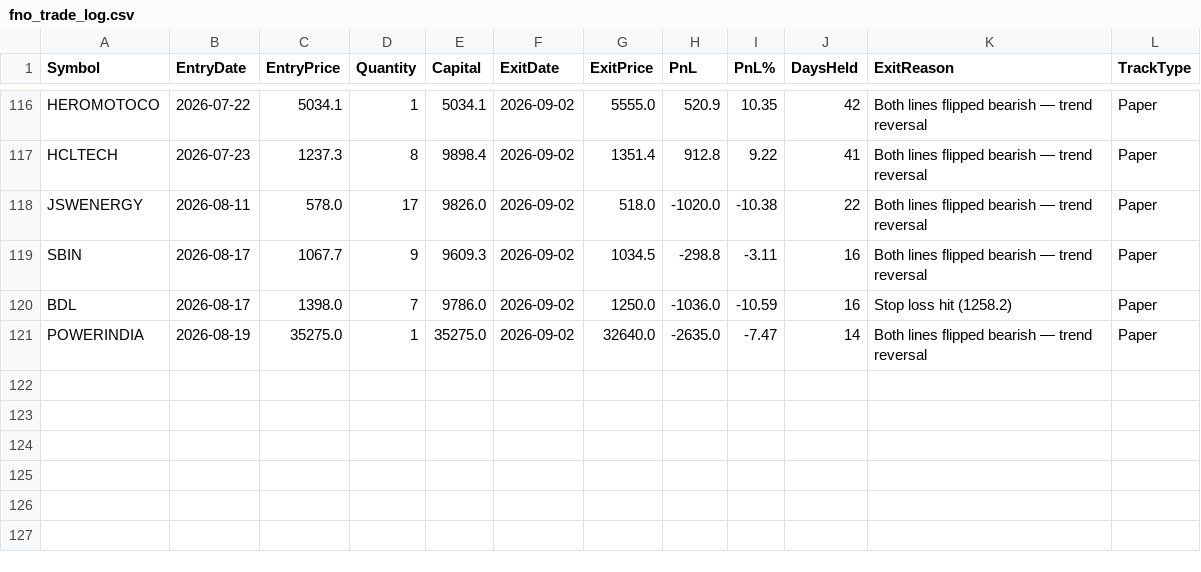
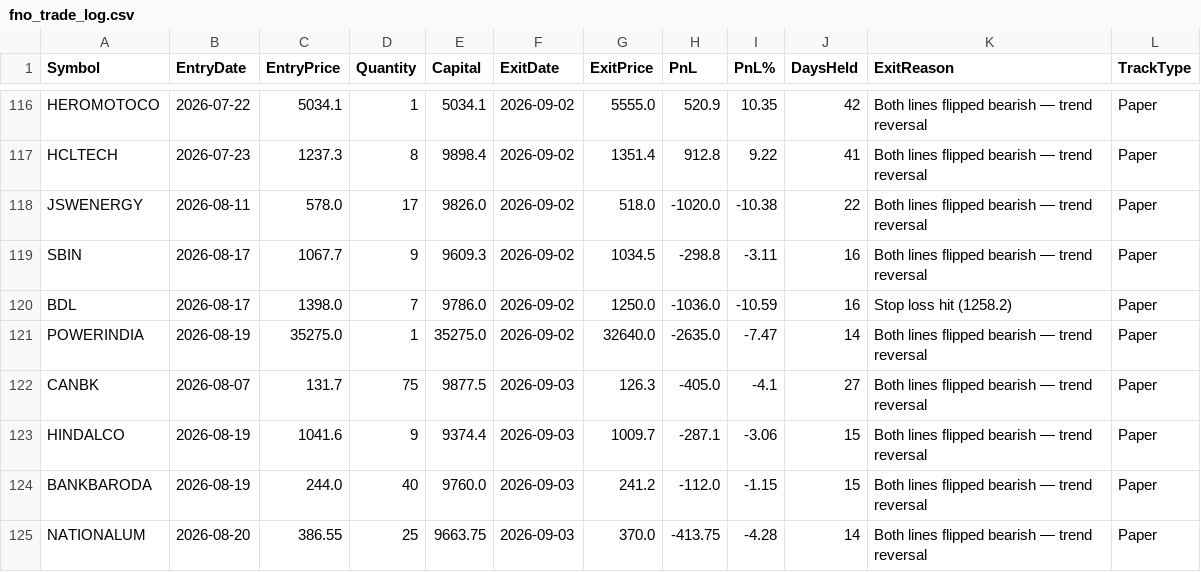
Before and after one commit to finnyrajmann/nse-fno-trend, a CSV file: data/fno_trade_log.csv, drawn as a sheet; only a part is shown, gaps mark what is left out; the diff names each change by its address in the sheet, - before the commit and + after, or states it on an @@ line.

Commit message:
Auto-update — 2026-09-03

```diff
--- a/data/fno_trade_log.csv
+++ b/data/fno_trade_log.csv
+row 122: CANBK | 2026-08-07 | 131.7 | 75 | 9877.5 | 2026-09-03 | 126.3 | -405.0 | -4.1 | 27 | Both lines flipped bearish — trend reversal | Paper
+row 123: HINDALCO | 2026-08-19 | 1041.6 | 9 | 9374.4 | 2026-09-03 | 1009.7 | -287.1 | -3.06 | 15 | Both lines flipped bearish — trend reversal | Paper
+row 124: BANKBARODA | 2026-08-19 | 244.0 | 40 | 9760.0 | 2026-09-03 | 241.2 | -112.0 | -1.15 | 15 | Both lines flipped bearish — trend reversal | Paper
+row 125: NATIONALUM | 2026-08-20 | 386.55 | 25 | 9663.75 | 2026-09-03 | 370.0 | -413.75 | -4.28 | 14 | Both lines flipped bearish — trend reversal | Paper
```
